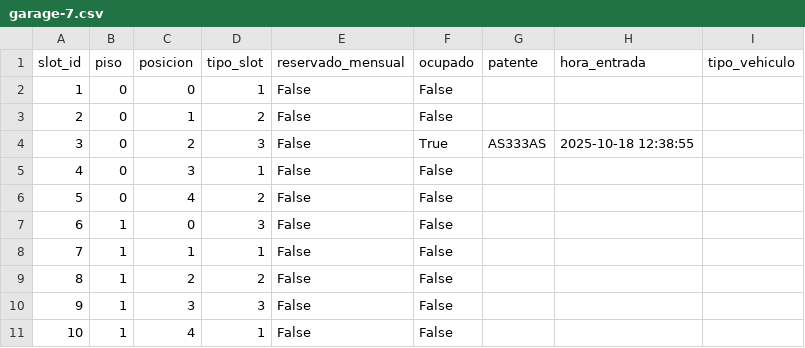
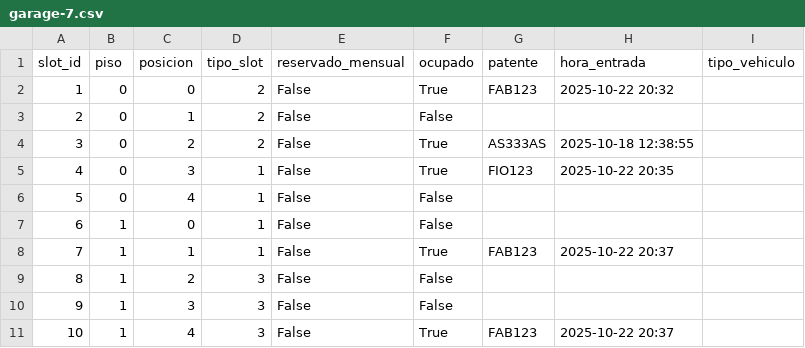
Before and after one commit to iairkap/programacion1, a CSV file: files/garage-7.csv, drawn as a sheet.

```diff
--- a/files/garage-7.csv
+++ b/files/garage-7.csv
@@ -1,11 +1,11 @@
 slot_id,piso,posicion,tipo_slot,reservado_mensual,ocupado,patente,hora_entrada,tipo_vehiculo
-1,0,0,1,False,False,,,
+1,0,0,2,False,True,FAB123,2025-10-22 20:32,
 2,0,1,2,False,False,,,
-3,0,2,3,False,True,AS333AS,2025-10-18 12:38:55,
-4,0,3,1,False,False,,,
-5,0,4,2,False,False,,,
-6,1,0,3,False,False,,,
-7,1,1,1,False,False,,,
-8,1,2,2,False,False,,,
+3,0,2,2,False,True,AS333AS,2025-10-18 12:38:55,
+4,0,3,1,False,True,FIO123,2025-10-22 20:35,
+5,0,4,1,False,False,,,
+6,1,0,1,False,False,,,
+7,1,1,1,False,True,FAB123,2025-10-22 20:37,
+8,1,2,3,False,False,,,
 9,1,3,3,False,False,,,
-10,1,4,1,False,False,,,
+10,1,4,3,False,True,FAB123,2025-10-22 20:37,
```
Also changed, not shown: 3 other files.
